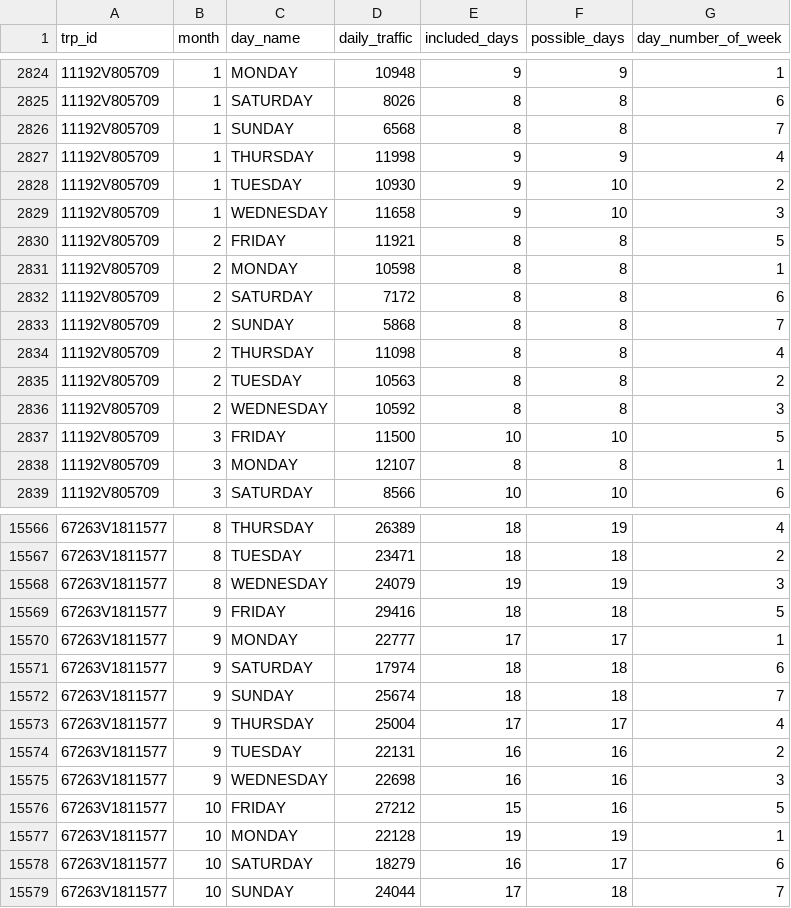
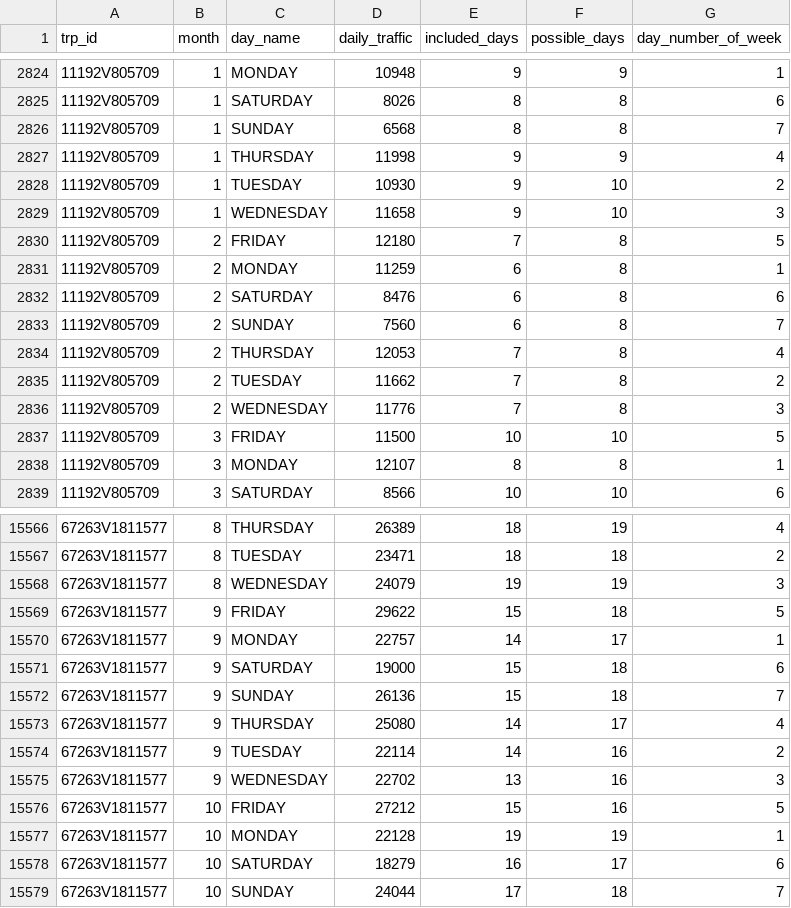
Before and after one commit to snohan/byindeks, a CSV file: city_normal_days.csv, drawn as a sheet; only a part is shown, gaps mark what is left out.

```diff
--- a/city_normal_days.csv
+++ b/city_normal_days.csv
@@ -2829,9 +2829,9 @@
 "11192V805709";1;"WEDNESDAY";11658;9;10;3
-"11192V805709";2;"FRIDAY";11921;8;8;5
-"11192V805709";2;"MONDAY";10598;8;8;1
-"11192V805709";2;"SATURDAY";7172;8;8;6
-"11192V805709";2;"SUNDAY";5868;8;8;7
-"11192V805709";2;"THURSDAY";11098;8;8;4
-"11192V805709";2;"TUESDAY";10563;8;8;2
-"11192V805709";2;"WEDNESDAY";10592;8;8;3
+"11192V805709";2;"FRIDAY";12180;7;8;5
+"11192V805709";2;"MONDAY";11259;6;8;1
+"11192V805709";2;"SATURDAY";8476;6;8;6
+"11192V805709";2;"SUNDAY";7560;6;8;7
+"11192V805709";2;"THURSDAY";12053;7;8;4
+"11192V805709";2;"TUESDAY";11662;7;8;2
+"11192V805709";2;"WEDNESDAY";11776;7;8;3
 "11192V805709";3;"FRIDAY";11500;10;10;5
@@ -15568,9 +15568,9 @@
 "67263V1811577";8;"WEDNESDAY";24079;19;19;3
-"67263V1811577";9;"FRIDAY";29416;18;18;5
-"67263V1811577";9;"MONDAY";22777;17;17;1
-"67263V1811577";9;"SATURDAY";17974;18;18;6
-"67263V1811577";9;"SUNDAY";25674;18;18;7
-"67263V1811577";9;"THURSDAY";25004;17;17;4
-"67263V1811577";9;"TUESDAY";22131;16;16;2
-"67263V1811577";9;"WEDNESDAY";22698;16;16;3
+"67263V1811577";9;"FRIDAY";29622;15;18;5
+"67263V1811577";9;"MONDAY";22757;14;17;1
+"67263V1811577";9;"SATURDAY";19000;15;18;6
+"67263V1811577";9;"SUNDAY";26136;15;18;7
+"67263V1811577";9;"THURSDAY";25080;14;17;4
+"67263V1811577";9;"TUESDAY";22114;14;16;2
+"67263V1811577";9;"WEDNESDAY";22702;13;16;3
 "67263V1811577";10;"FRIDAY";27212;15;16;5
```
Also changed, not shown: 5 other files.
